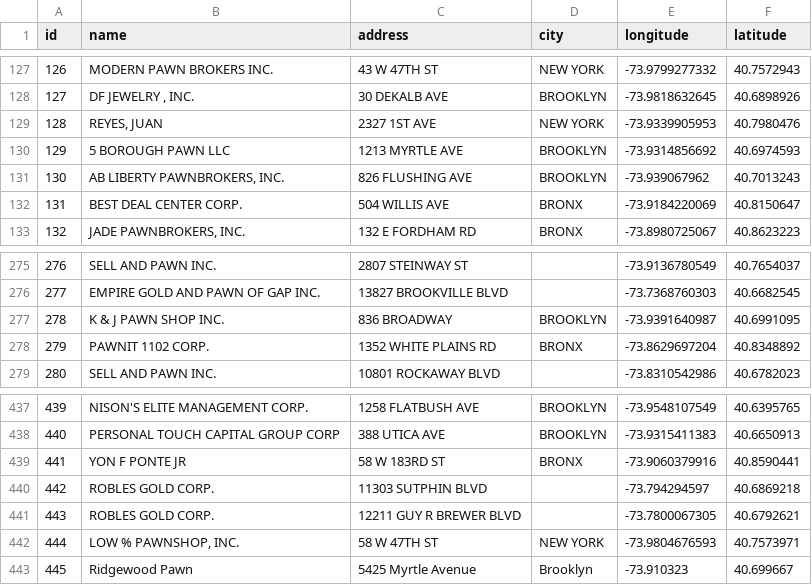
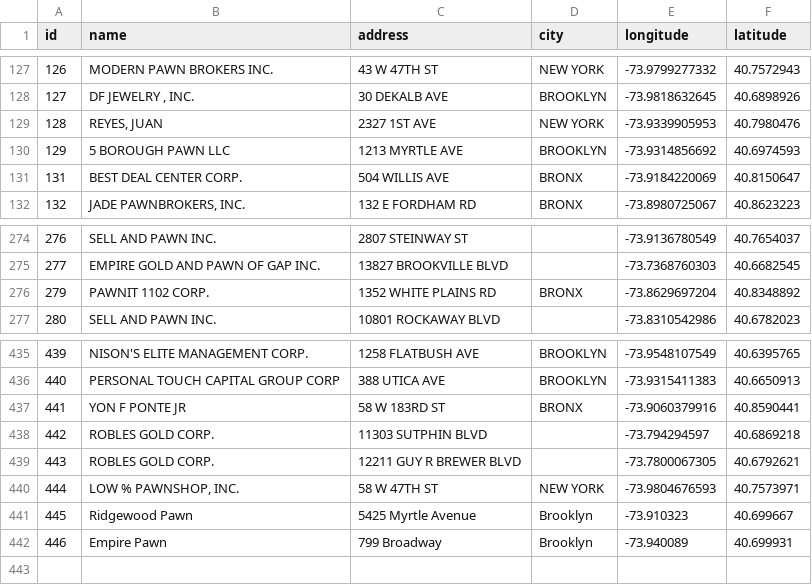
Before and after one commit to NiJeLorg/follow-the-money, a CSV file: CashCity/static/CashCity/locationData/PawnShops.csv, drawn as a sheet; only a part is shown, gaps mark what is left out.

```diff
--- a/CashCity/static/CashCity/locationData/PawnShops.csv
+++ b/CashCity/static/CashCity/locationData/PawnShops.csv
@@ -130,3 +130,2 @@ id,name,address,city,longitude,latitude
 129,5 BOROUGH PAWN LLC,1213 MYRTLE AVE,BROOKLYN,-73.9314856692,40.6974593
-130,"AB LIBERTY PAWNBROKERS, INC.",826 FLUSHING AVE,BROOKLYN,-73.939067962,40.7013243
 131,BEST DEAL CENTER CORP.,504 WILLIS AVE,BRONX,-73.9184220069,40.8150647
@@ -276,3 +275,2 @@ id,name,address,city,longitude,latitude
 277,EMPIRE GOLD AND PAWN OF GAP INC.,13827 BROOKVILLE BLVD,,-73.7368760303,40.6682545
-278,K & J PAWN SHOP INC.,836 BROADWAY,BROOKLYN,-73.9391640987,40.6991095
 279,PAWNIT 1102 CORP.,1352 WHITE PLAINS RD,BRONX,-73.8629697204,40.8348892
@@ -443 +441,2 @@ id,name,address,city,longitude,latitude
 445,Ridgewood Pawn,5425 Myrtle Avenue,Brooklyn,-73.910323,40.699667
+446,Empire Pawn,799 Broadway,Brooklyn,-73.940089,40.699931
```
Also changed, not shown: CashCity/static/CashCity/locationData/CheckCashing.csv, CashCity/static/CashCity/locationData/MoneyTransferServices.csv, 8 other files.
